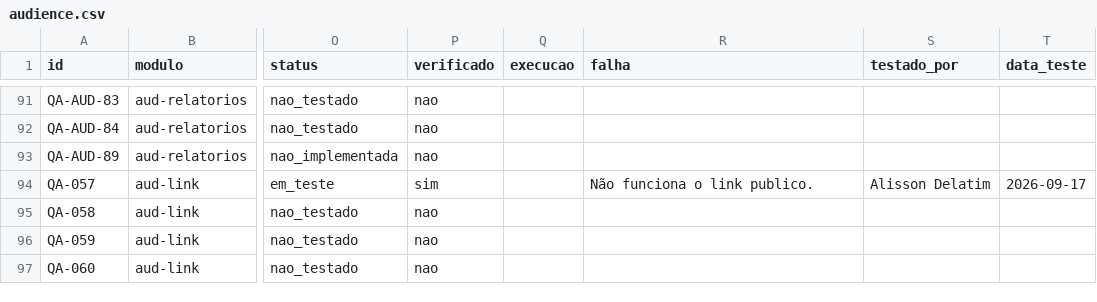
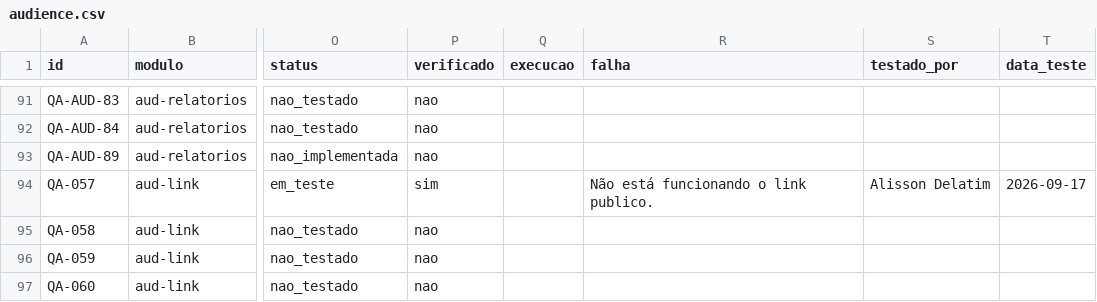
Before and after one commit to InformaWendel/PortalDEV, a CSV file: data/projetos/audience.csv, drawn as a sheet; only a part is shown, gaps mark what is left out; the diff names each change by its address in the sheet, - before the commit and + after, or states it on an @@ line.

Commit message:
chore(qa): QA-057 atualizado por Alisson Delatim

```diff
--- a/data/projetos/audience.csv
+++ b/data/projetos/audience.csv
-R94 (falha): Não funciona o link publico.
+R94 (falha): Não está funcionando o link publico.
```
